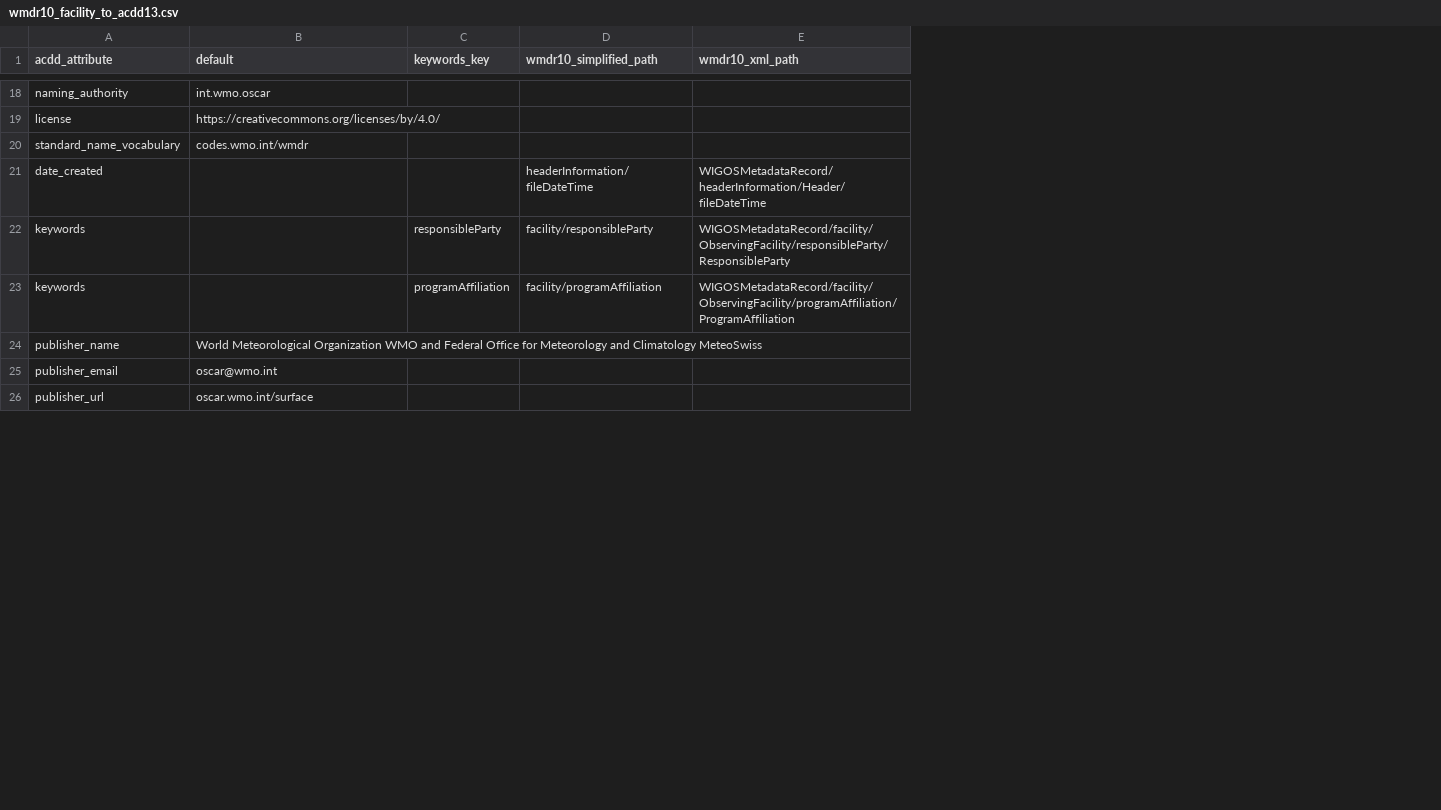
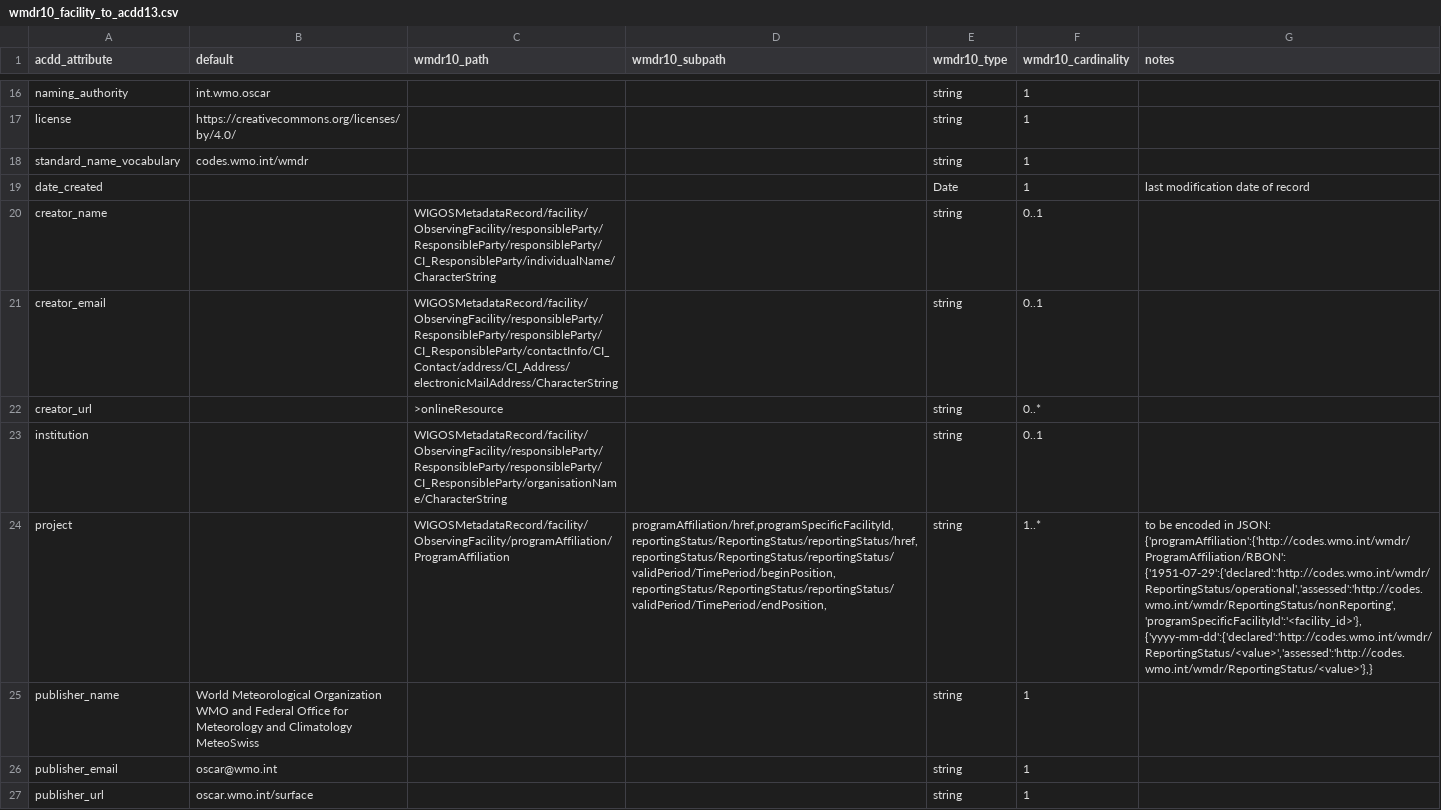
Before and after one commit to MeteoSwiss/wigos-node-poc, a CSV file: mappings/wmdr10_facility_to_acdd13.csv, drawn as a sheet; only a part is shown, gaps mark what is left out; removed rows and columns are numbered as before the commit, all else as after; the diff covers the shown part only; the diff names each change by its address in the sheet, - before the commit and + after, or states it on an @@ line.

Commit message:
Revert "fix,feat:convert WMDR10 XML to simplified JSON, construct ACDD record. The resulting .json file indicates what functionality needs to be added. Examples are included."

```diff
--- a/mappings/wmdr10_facility_to_acdd13.csv
+++ b/mappings/wmdr10_facility_to_acdd13.csv
-column C (keywords_key), row 23: programAffiliation
-column D (wmdr10_simplified_path), row 21: headerInformation/fileDateTime; row 23: facility/programAffiliation
+column D (wmdr10_subpath), row 24: programAffiliation/href,programSpecificFacilityId,reportingStatus/ReportingStatus/reportingStatus/href,reportingStatus/ReportingStatus/reportingStatus/validPeriod/TimePeriod/beginPosition,reportingStatus/ReportingStatus/reportingStatus/validPeriod/TimePeriod/endPosition,
+column E (wmdr10_type), rows 16-19: string | string | string | Date; rows 24-27: all string
+column F (wmdr10_cardinality), rows 16-19: all 1; rows 24-27: 1..* | 1 | 1 | 1
+column G (notes), row 19: last modification date of record; row 24: to be encoded in JSON: {'programAffiliation':{'http://codes.wmo.int/wmdr/ProgramAffiliation/RBON': {'1951-07-29':{'declared':'http://codes.wmo.int/wmdr/ReportingStatus/operational','assessed':'http://codes.wmo.int/wmdr/ReportingStatus/nonReporting', 'programSpecificFacilityId':'<facility_id>'}, {'yyyy-mm-dd':{'declared':'http://codes.wmo.int/wmdr/ReportingStatus/<value>','assessed':'http://codes.wmo.int/wmdr/ReportingStatus/<value>'},}
-C1: wmdr10_xml_path
+C1: wmdr10_path
-C19 (wmdr10_path): WIGOSMetadataRecord/headerInformation/Header/fileDateTime
+C19 (wmdr10_path): (empty)
-row 22: keywords |  | responsibleParty | facility/responsibleParty | WIGOSMetadataRecord/facility/ObservingFacility/responsibleParty/ResponsibleParty
+row 20: creator_name |  | WIGOSMetadataRecord/facility/ObservingFacility/responsibleParty/ResponsibleParty/responsibleParty/CI_ResponsibleParty/individualName/CharacterString |  | string | 0..1
+row 21: creator_email |  | WIGOSMetadataRecord/facility/ObservingFacility/responsibleParty/ResponsibleParty/responsibleParty/CI_ResponsibleParty/contactInfo/CI_Contact/address/CI_Address/electronicMailAddress/CharacterString |  | string | 0..1
+row 22: creator_url |  | >onlineResource |  | string | 0..*
+row 23: institution |  | WIGOSMetadataRecord/facility/ObservingFacility/responsibleParty/ResponsibleParty/responsibleParty/CI_ResponsibleParty/organisationName/CharacterString |  | string | 0..1
-A24 (acdd_attribute): keywords
+A24 (acdd_attribute): project
```
Also changed, not shown: 15 added rows, 7 removed rows and 8 edited cells elsewhere in this file, 13 other files.
